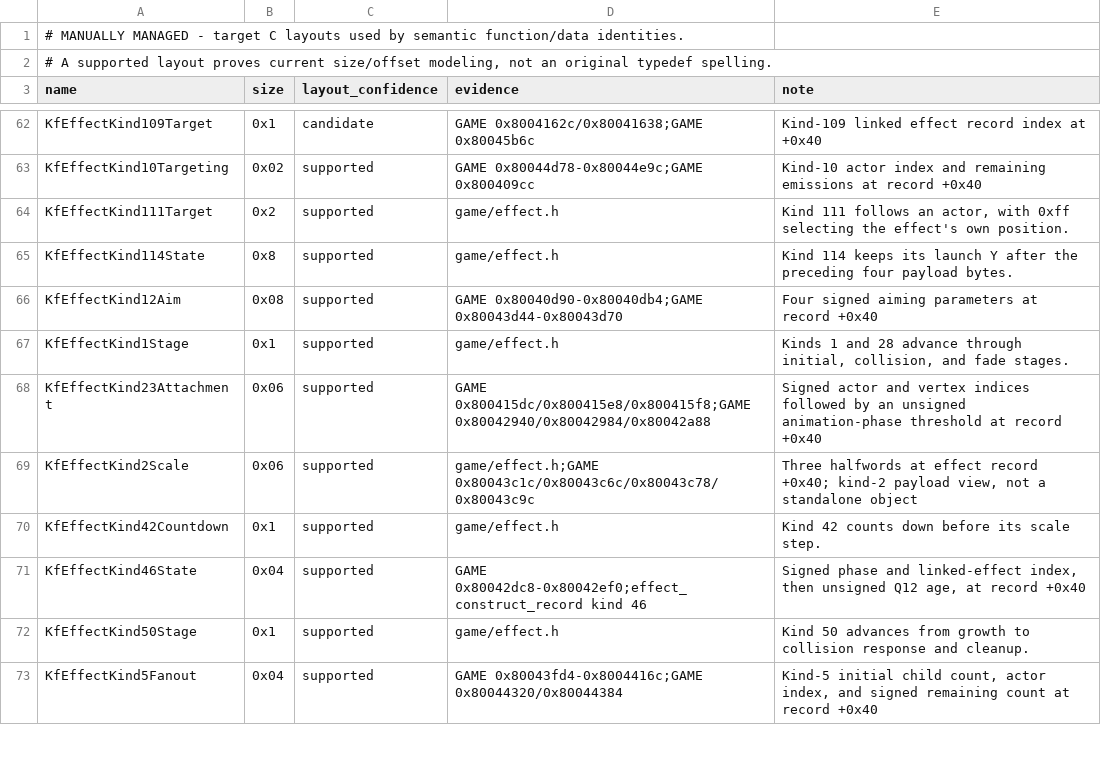
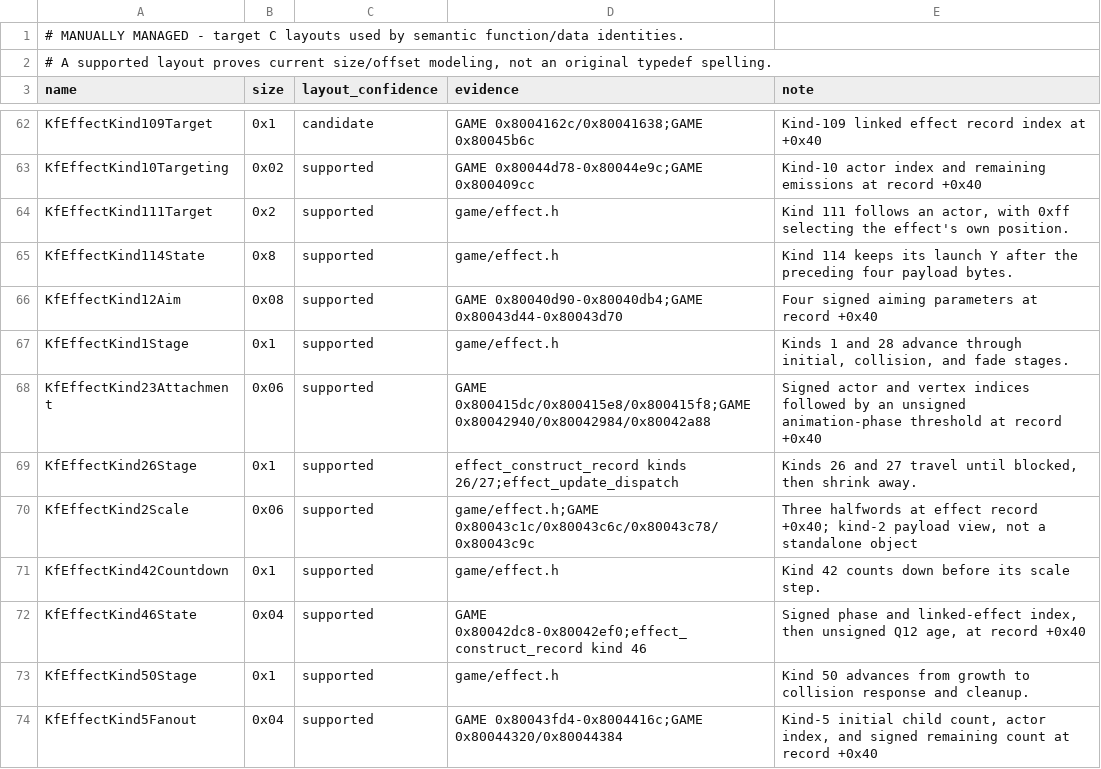
Before and after one commit to sushi-shi/kings-field-2-decomp, a TSV file: config/retail/structures.tsv, drawn as a sheet; only a part is shown, gaps mark what is left out; the diff names each change by its address in the sheet, - before the commit and + after, or states it on an @@ line.

```diff
--- a/config/retail/structures.tsv
+++ b/config/retail/structures.tsv
+row 69: KfEffectKind26Stage | 0x1 | supported | effect_construct_record kinds 26/27;effect_update_dispatch | Kinds 26 and 27 travel until blocked, then shrink away.
```
Also changed, not shown: config/retail/structure_fields.tsv, docs/enum-domain-plan.tsv, 3 other files.
